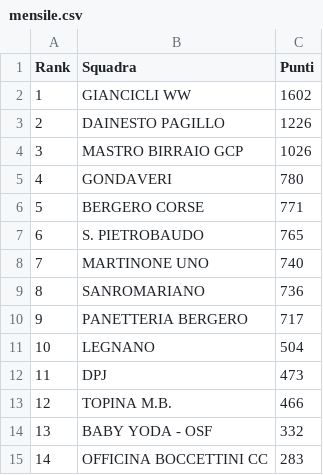
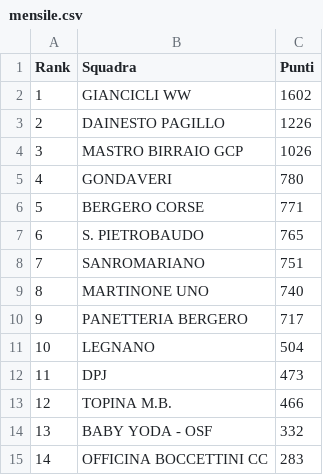
Before and after one commit to ciclismoreale/ciclismoreale.github.io, a CSV file: data/mensile.csv, drawn as a sheet.

```diff
--- a/data/mensile.csv
+++ b/data/mensile.csv
@@ -7,4 +7,4 @@ Rank,Squadra,Punti
 6,S. PIETROBAUDO,765
-7,MARTINONE UNO,740
-8,SANROMARIANO,736
+7,SANROMARIANO,751
+8,MARTINONE UNO,740
 9,PANETTERIA BERGERO,717
```
Also changed, not shown: data/cqranking_riders.csv, data/totale.csv, 10 other files.
